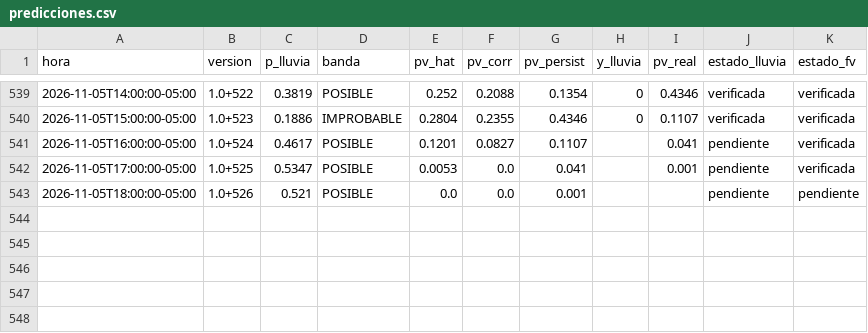
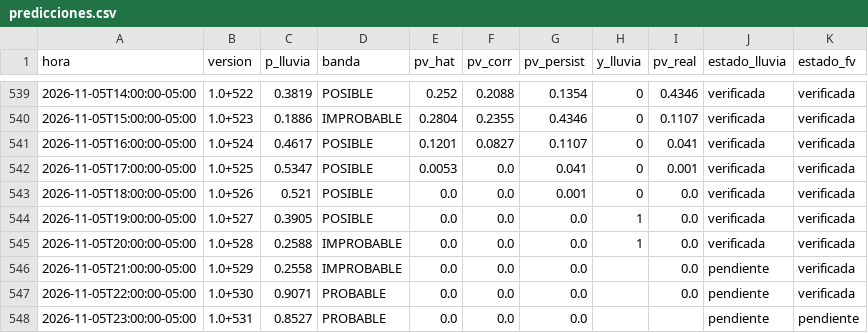
Before and after one commit to Andresp1412/estancioncita-aurea, a CSV file: data/predicciones.csv, drawn as a sheet; only a part is shown, gaps mark what is left out.

```diff
--- a/data/predicciones.csv
+++ b/data/predicciones.csv
@@ -540,4 +540,9 @@ hora,version,p_lluvia,banda,pv_hat,pv_corr,pv_persist,y_lluvia,pv_real,estado_ll
 2026-11-05T15:00:00-05:00,1.0+523,0.1886,IMPROBABLE,0.2804,0.2355,0.4346,0,0.1107,verificada,verificada
-2026-11-05T16:00:00-05:00,1.0+524,0.4617,POSIBLE,0.1201,0.0827,0.1107,,0.041,pendiente,verificada
-2026-11-05T17:00:00-05:00,1.0+525,0.5347,POSIBLE,0.0053,0.0,0.041,,0.001,pendiente,verificada
-2026-11-05T18:00:00-05:00,1.0+526,0.521,POSIBLE,0.0,0.0,0.001,,,pendiente,pendiente
+2026-11-05T16:00:00-05:00,1.0+524,0.4617,POSIBLE,0.1201,0.0827,0.1107,0,0.041,verificada,verificada
+2026-11-05T17:00:00-05:00,1.0+525,0.5347,POSIBLE,0.0053,0.0,0.041,0,0.001,verificada,verificada
+2026-11-05T18:00:00-05:00,1.0+526,0.521,POSIBLE,0.0,0.0,0.001,0,0.0,verificada,verificada
+2026-11-05T19:00:00-05:00,1.0+527,0.3905,POSIBLE,0.0,0.0,0.0,1,0.0,verificada,verificada
+2026-11-05T20:00:00-05:00,1.0+528,0.2588,IMPROBABLE,0.0,0.0,0.0,1,0.0,verificada,verificada
+2026-11-05T21:00:00-05:00,1.0+529,0.2558,IMPROBABLE,0.0,0.0,0.0,,0.0,pendiente,verificada
+2026-11-05T22:00:00-05:00,1.0+530,0.9071,PROBABLE,0.0,0.0,0.0,,0.0,pendiente,verificada
+2026-11-05T23:00:00-05:00,1.0+531,0.8527,PROBABLE,0.0,0.0,0.0,,,pendiente,pendiente
```
Also changed, not shown: data/observaciones.csv, 3 other files.
